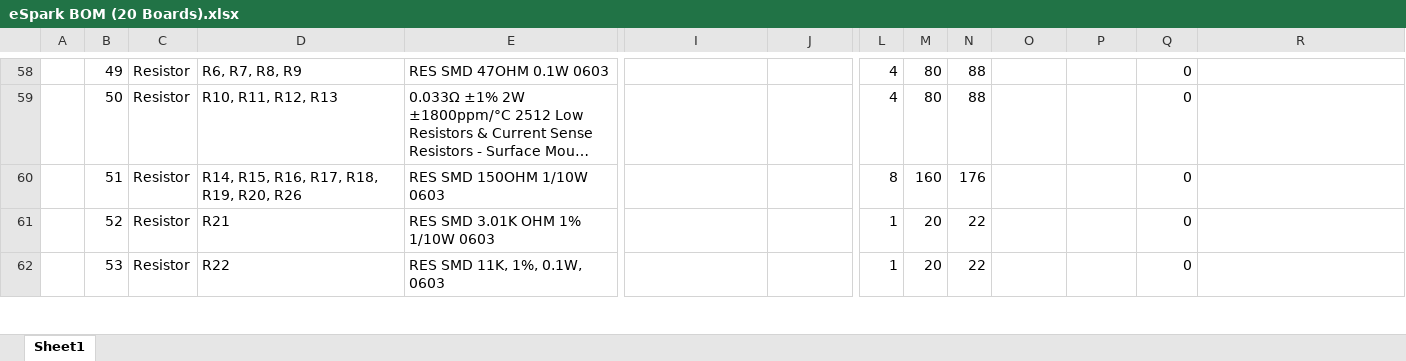
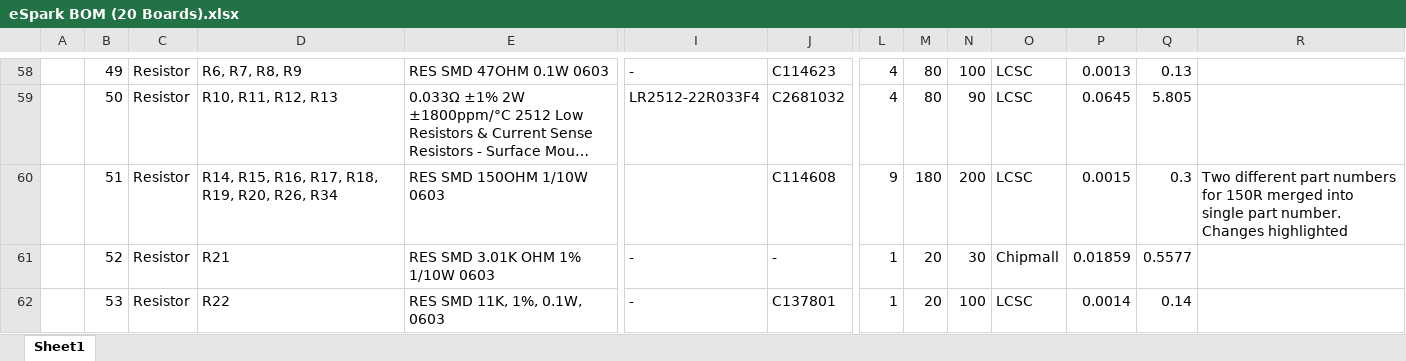
Before and after one commit to eSpark-Backup/colebenson-smartmotors, an Excel workbook: Deliverables/SM_Top Board/_BOM/eSpark BOM (20 Boards).xlsx, sheet Sheet1, drawn as a sheet; only a part is shown, gaps mark what is left out; long unchanged cells end in …; values as stored, in another font and other column widths than the file's, no cell formats; charts and pictures not drawn; the diff covers the shown part only; the diff names each change by its address in the sheet, - before the commit and + after, or states it on an @@ line.

```diff
--- a/Deliverables/SM_Top Board/_BOM/eSpark BOM (20 Boards).xlsx (sheet Sheet1)
+++ b/Deliverables/SM_Top Board/_BOM/eSpark BOM (20 Boards).xlsx (sheet Sheet1)
-I58: (empty)
+I58: -
-J58: (empty)
+J58: C114623
-N58: 88
+N58: 100
-O58:O60: (empty)
+O58:O60: LCSC
-P58: (empty)
+P58: 0.0013
-Q58: 0
+Q58: 0.13
-I59: (empty)
+I59: LR2512-22R033F4
-J59: (empty)
+J59: C2681032
-N59: 88
+N59: 90
-P59: (empty)
+P59: 0.0645
-Q59: 0
+Q59: 5.805
-D60: R14, R15, R16, R17, R18, R19, R20, R26
+D60: R14, R15, R16, R17, R18, R19, R20, R26, R34
-J60: (empty)
+J60: C114608
-L60: 8
+L60: 9
-M60: 160
+M60: 180
-N60: 176
+N60: 200
-P60: (empty)
+P60: 0.0015
-Q60: 0
+Q60: 0.3
-R60: (empty)
+R60: Two different part numbers for 150R merged into single part number. Changes highlighted
-I61:I62: (empty)
+I61:I62: -
-J61: (empty)
+J61: -
-N61: 22
+N61: 30
-O61: (empty)
+O61: Chipmall
-P61: (empty)
+P61: 0.01859
-Q61: 0
+Q61: 0.5577
-J62: (empty)
+J62: C137801
-N62: 22
+N62: 100
-O62: (empty)
+O62: LCSC
-P62: (empty)
+P62: 0.0014
-Q62: 0
+Q62: 0.14
```
Also changed, not shown: 2 removed rows and 318 edited cells elsewhere in this sheet, cell formats, charts or pictures.
